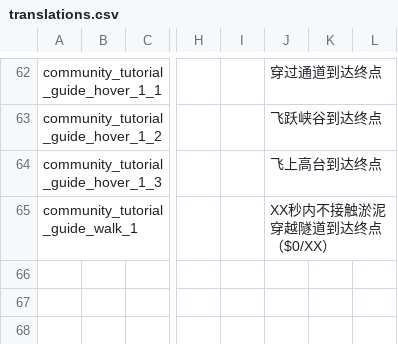
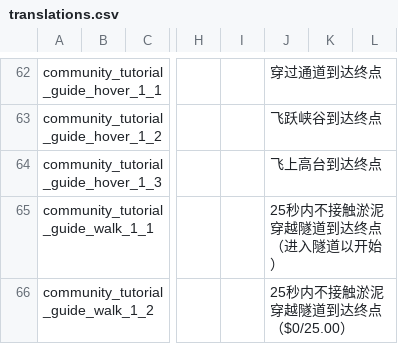
Before and after one commit to ni9htwind/Noita-CN-Community-Tutorial, a CSV file: translations.csv, drawn as a sheet; only a part is shown, gaps mark what is left out; addresses are those after the commit; rows hold the shown columns only; the diff names each change by its address in the sheet, - before the commit and + after, or states it on an @@ line.

```diff
--- a/translations.csv
+++ b/translations.csv
+row 65: community_tutorial_guide_walk_1_1 |  |  |  |  | 25秒内不接触淤泥穿越隧道到达终点（进入隧道以开始）
-A66: community_tutorial_guide_walk_1
+A66: community_tutorial_guide_walk_1_2
-J66: XX秒内不接触淤泥穿越隧道到达终点（$0/XX）
+J66: 25秒内不接触淤泥穿越隧道到达终点（$0/25.00）
```
Also changed, not shown: 5 other files.
